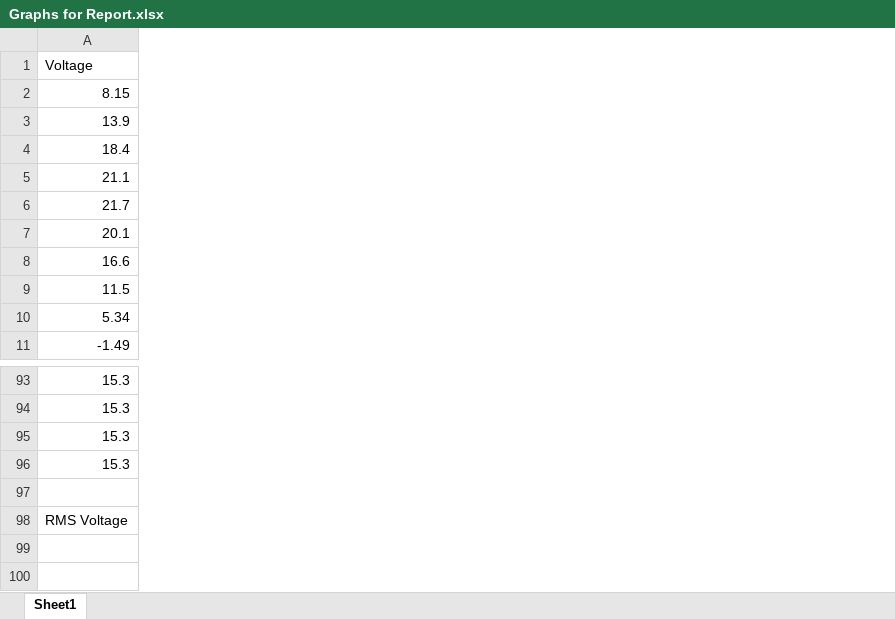
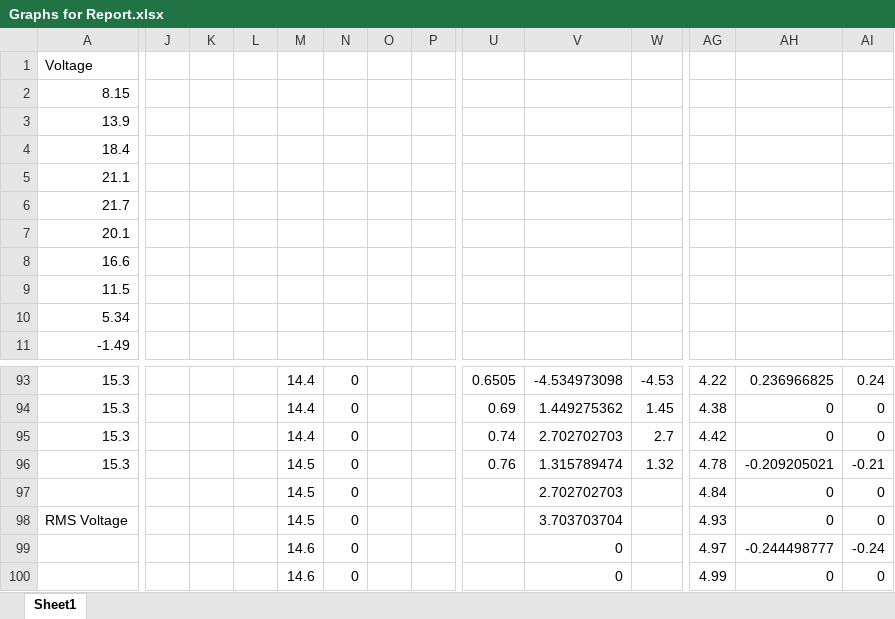
Before and after one commit to DumplingIsNice/2020-energy-monitor-project-team02-mirror, an Excel workbook: Graphs for Report.xlsx, sheet Sheet1, drawn as a sheet; only a part is shown, gaps mark what is left out; values as stored, in another font and other column widths than the file's, no borders; charts and pictures not drawn; rows hold the shown columns only; the diff covers the shown part only; the diff names each change by its address in the sheet, - before the commit and + after, or states it on an @@ line.

Commit message:
Created new accuracy graphs

```diff
--- a/Graphs for Report.xlsx (sheet Sheet1)
+++ b/Graphs for Report.xlsx (sheet Sheet1)
+column J, empty
+column K, empty
+column L, empty
+column M, rows 93-100: 14.4 | 14.4 | 14.4 | 14.5 | 14.5 | 14.5 | 14.6 | 14.6
+column N, rows 93-100: all 0
+column O, empty
+column P, empty
+column U, rows 93-96: 0.6505 | 0.69 | 0.74 | 0.76
+column V, rows 93-100: -4.534973098 | 1.449275362 | 2.702702703 | 1.315789474 | 2.702702703 | 3.703703704 | 0 | 0
+column W, rows 93-96: -4.53 | 1.45 | 2.7 | 1.32
+column AG, rows 93-100: 4.22 | 4.38 | 4.42 | 4.78 | 4.84 | 4.93 | 4.97 | 4.99
+column AH, rows 93-100: 0.236966825 | 0 | 0 | -0.209205021 | 0 | 0 | -0.244498777 | 0
+column AI, rows 93-100: 0.24 | 0 | 0 | -0.21 | 0 | 0 | -0.24 | 0
-row 97: (empty)
+row 97:  |  |  |  | 14.5 | 0 |  |  |  | 2.702702703 |  | 4.84 | 0 | 0
```
Also changed, not shown: 13 added columns elsewhere in this sheet, charts or pictures.
